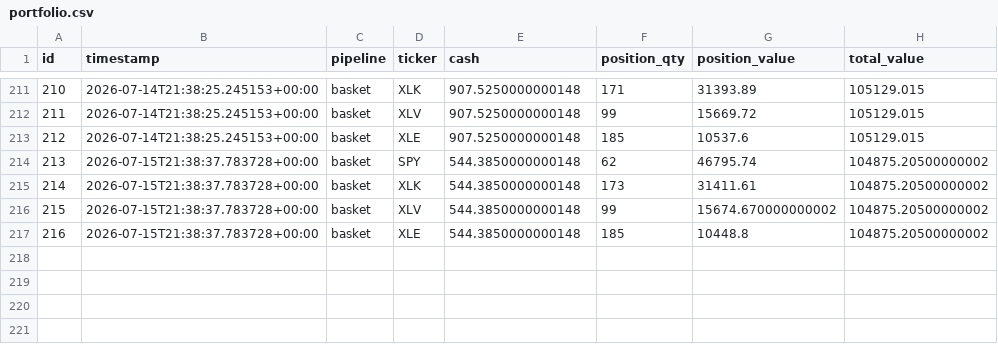
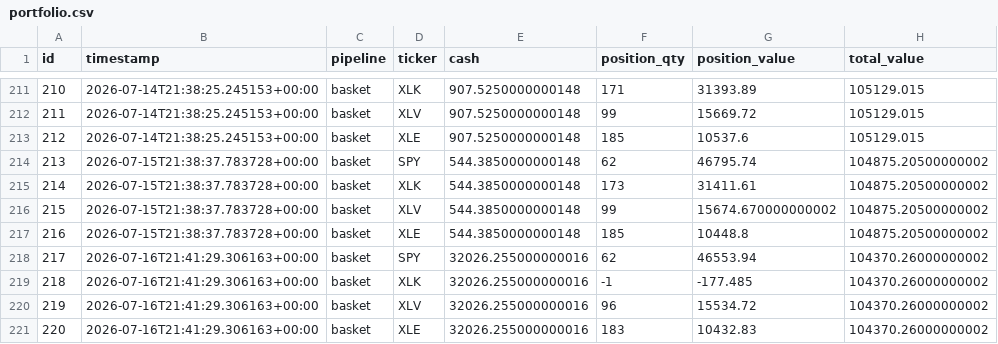
Before and after one commit to dads2busy/SchroederTrader, a CSV file: data/portfolio.csv, drawn as a sheet; only a part is shown, gaps mark what is left out; the diff names each change by its address in the sheet, - before the commit and + after, or states it on an @@ line.

```diff
--- a/data/portfolio.csv
+++ b/data/portfolio.csv
+row 218: 217 | 2026-07-16T21:41:29.306163+00:00 | basket | SPY | 32026.255000000016 | 62 | 46553.94 | 104370.26000000002
+row 219: 218 | 2026-07-16T21:41:29.306163+00:00 | basket | XLK | 32026.255000000016 | -1 | -177.485 | 104370.26000000002
+row 220: 219 | 2026-07-16T21:41:29.306163+00:00 | basket | XLV | 32026.255000000016 | 96 | 15534.72 | 104370.26000000002
+row 221: 220 | 2026-07-16T21:41:29.306163+00:00 | basket | XLE | 32026.255000000016 | 183 | 10432.83 | 104370.26000000002
```
Also changed, not shown: data/orders.csv, data/shadow_signals.csv.
